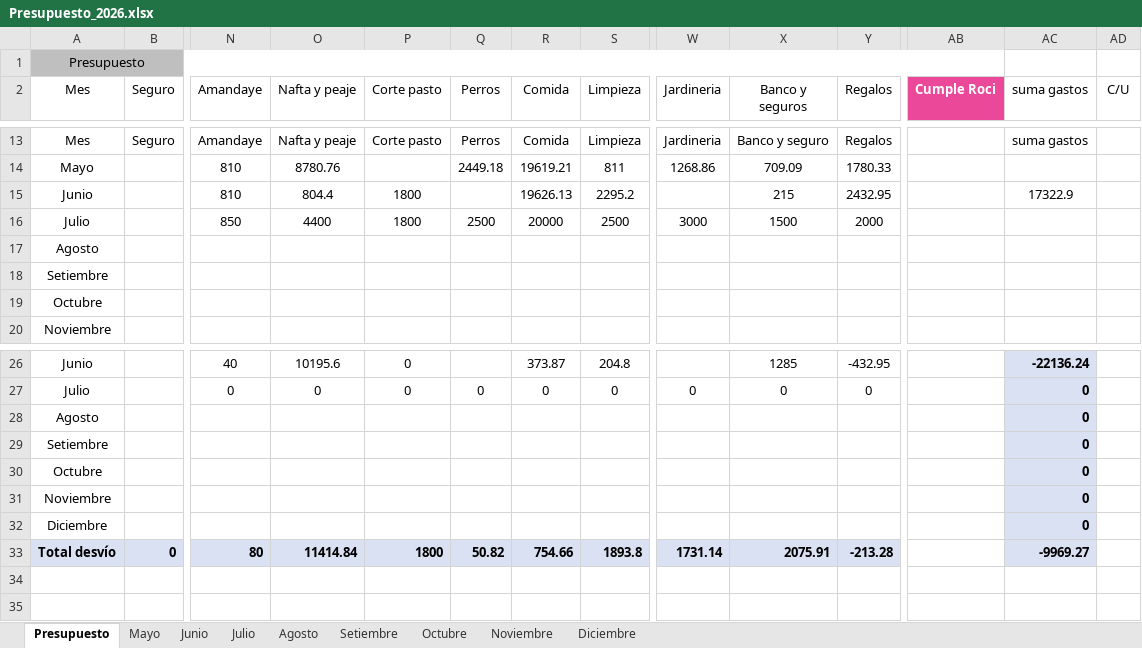
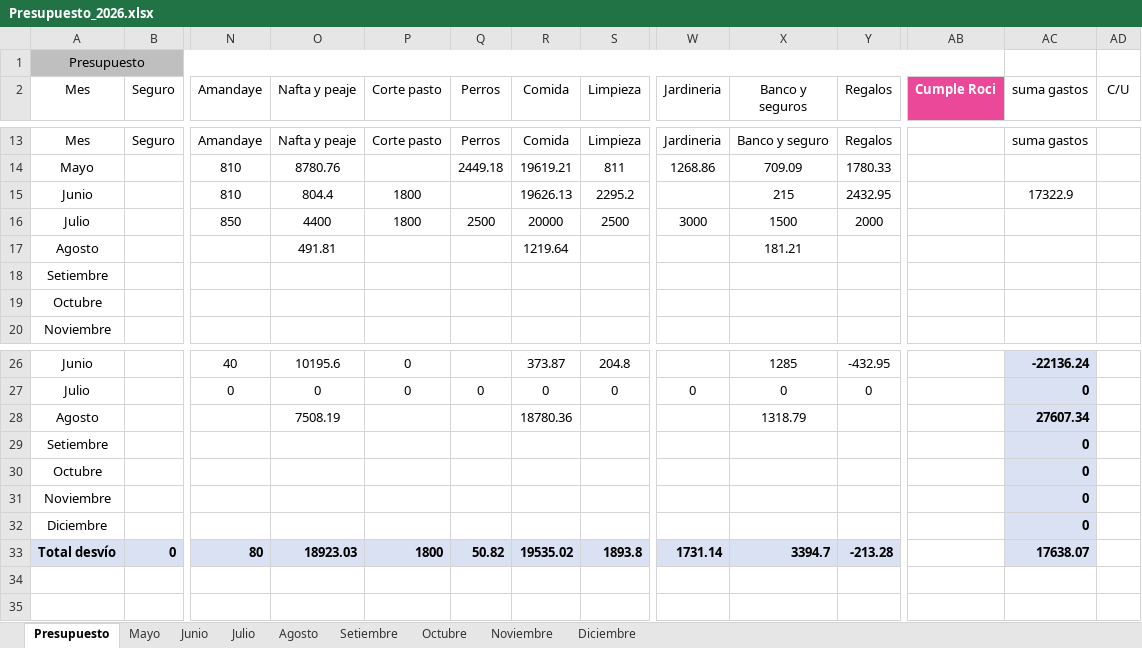
Before and after one commit to PersonalCasa/Presupuesto, an Excel workbook: Presupuesto_2026.xlsx, sheet Presupuesto, drawn as a sheet; only a part is shown, gaps mark what is left out; values as stored, in another font and other column widths than the file's, no borders; conditional formats not drawn; removed rows and columns are numbered as before the commit, all else as after; rows hold the shown columns only; the diff names each change by its address in the sheet, - before the commit and + after, or states it on an @@ line.

Commit message:
Add files via upload

```diff
--- a/Presupuesto_2026.xlsx (sheet Presupuesto)
+++ b/Presupuesto_2026.xlsx (sheet Presupuesto)
-row 17: Agosto
+row 17: Agosto |  |  | 491.81 |  |  | 1219.64 |  |  | 181.21
-row 28: Agosto |  |  |  |  |  |  |  |  |  |  |  | 0
+row 28: Agosto |  |  | 7508.19 |  |  | 18780.36 |  |  | 1318.79 |  |  | 27607.34
-O33 (Nafta y peaje): 11414.84
+O33 (Nafta y peaje): 18923.03
-R33 (Comida): 754.66
+R33 (Comida): 19535.02
-X33 (Banco y seguros): 2075.91
+X33 (Banco y seguros): 3394.7
-AC33 (suma gastos): -9969.27
+AC33 (suma gastos): 17638.07
```
Also changed, not shown: sheet Agosto.
